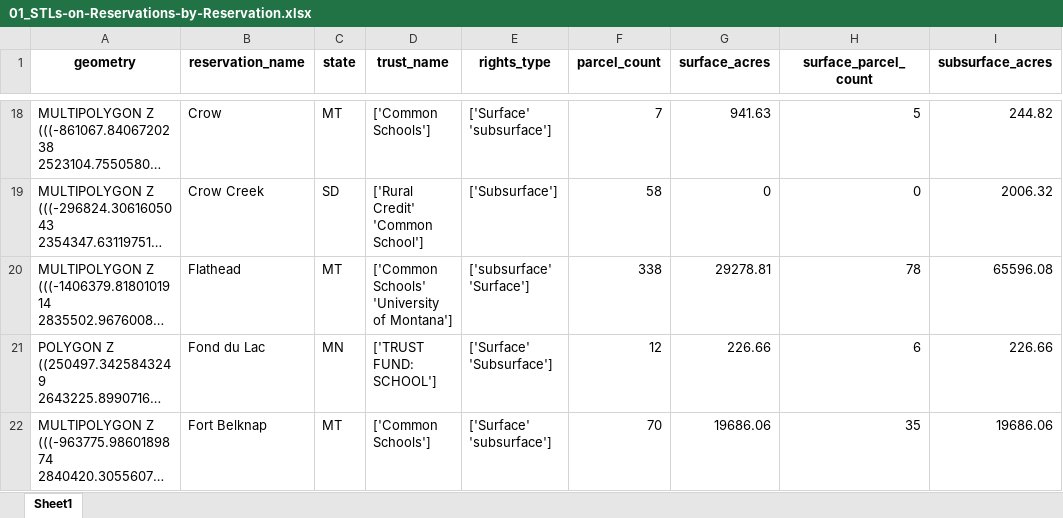
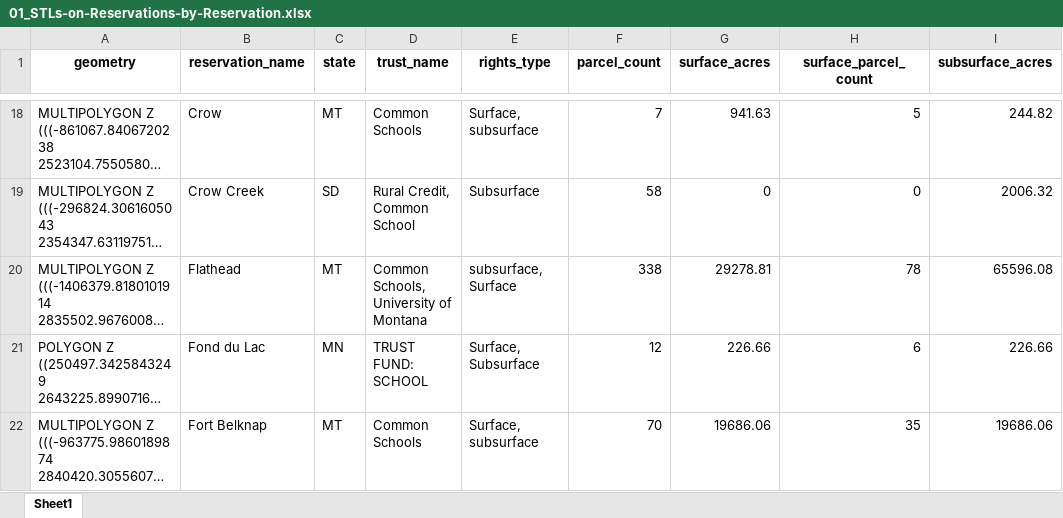
Before and after one commit to Grist-Data-Desk/STLoR, an Excel workbook: public_data/05_Final-Dataset/01_STLs-on-Reservations-by-Reservation.xlsx, sheet Sheet1, drawn as a sheet; only a part is shown, gaps mark what is left out; long unchanged cells end in …; values as stored, in another font and other column widths than the file's, no borders; the diff covers the shown part only; the diff names each change by its address in the sheet, - before the commit and + after, or states it on an @@ line.

Commit message:
fix: Stringify trust_name and rights_type aggregations.

```diff
--- a/public_data/05_Final-Dataset/01_STLs-on-Reservations-by-Reservation.xlsx (sheet Sheet1)
+++ b/public_data/05_Final-Dataset/01_STLs-on-Reservations-by-Reservation.xlsx (sheet Sheet1)
-D18 (trust_name): ['Common Schools']
+D18 (trust_name): Common Schools
-E18 (rights_type): ['Surface' 'subsurface']
+E18 (rights_type): Surface, subsurface
-D19 (trust_name): ['Rural Credit' 'Common School']
+D19 (trust_name): Rural Credit, Common School
-E19 (rights_type): ['Subsurface']
+E19 (rights_type): Subsurface
-D20 (trust_name): ['Common Schools' 'University of Montana']
+D20 (trust_name): Common Schools, University of Montana
-E20 (rights_type): ['subsurface' 'Surface']
+E20 (rights_type): subsurface, Surface
-D21 (trust_name): ['TRUST FUND: SCHOOL']
+D21 (trust_name): TRUST FUND: SCHOOL
-E21 (rights_type): ['Surface' 'Subsurface']
+E21 (rights_type): Surface, Subsurface
-D22 (trust_name): ['Common Schools']
+D22 (trust_name): Common Schools
-E22 (rights_type): ['Surface' 'subsurface']
+E22 (rights_type): Surface, subsurface
```
Also changed, not shown: 150 edited cells elsewhere in this sheet, 4 other files.
